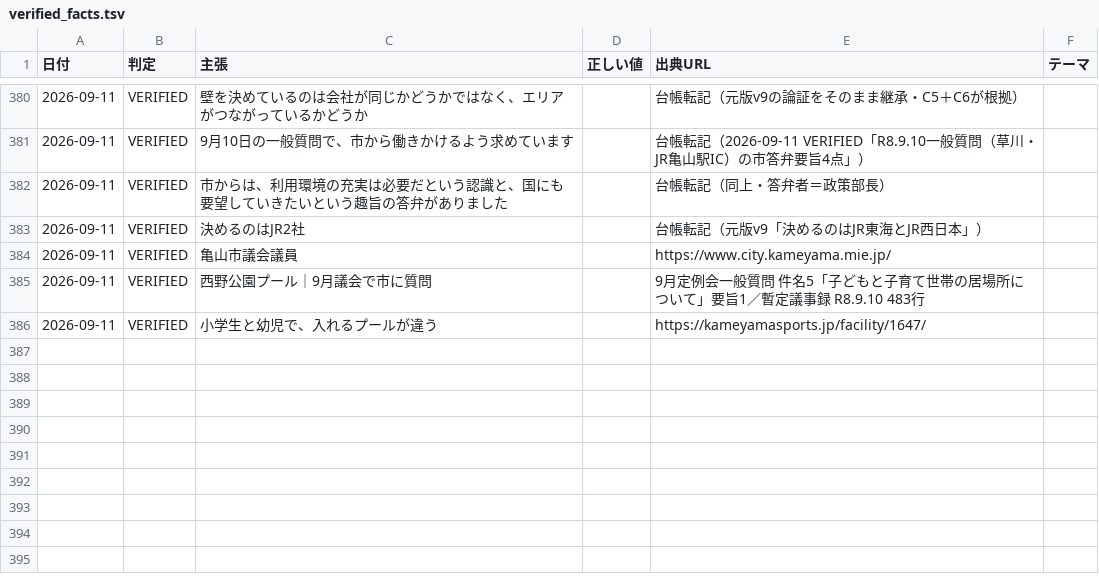
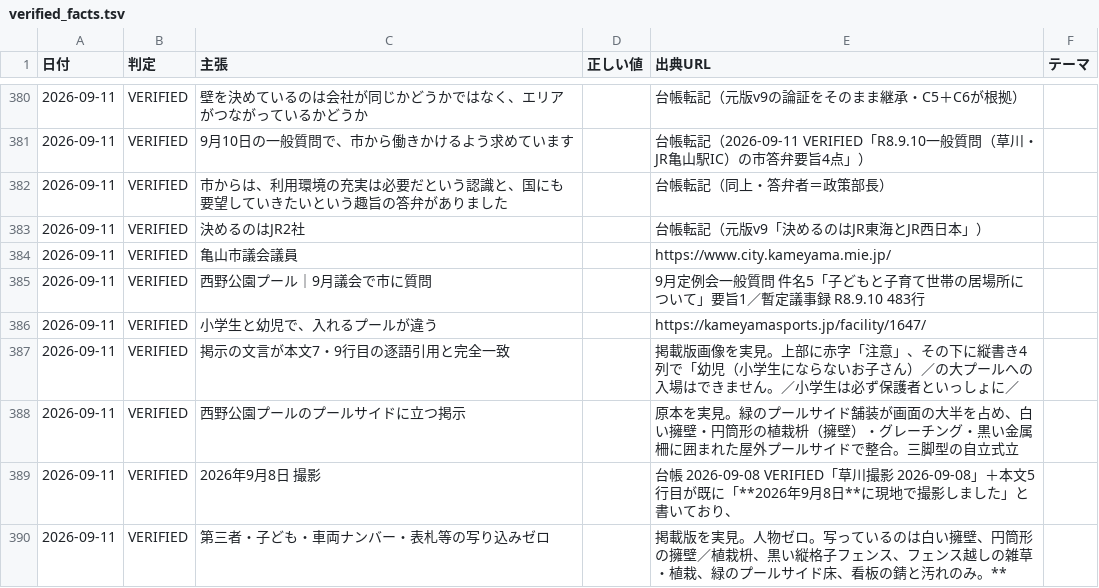
Before and after one commit to thiguchi125-debug/claude-config, a TSV file: backup/agents/knowledge/fact_ledger/verified_facts.tsv, drawn as a sheet; only a part is shown, gaps mark what is left out; the diff names each change by its address in the sheet, - before the commit and + after, or states it on an @@ line.

```diff
--- a/backup/agents/knowledge/fact_ledger/verified_facts.tsv
+++ b/backup/agents/knowledge/fact_ledger/verified_facts.tsv
+row 387: 2026-09-11 | VERIFIED | 掲示の文言が本文7・9行目の逐語引用と完全一致 |  | 掲載版画像を実見。上部に赤字「注意」、その下に縦書き4列で「幼児（小学生にならないお子さん）／の大プールへの入場はできません。／小学生は必ず保護者といっしょに／
+row 388: 2026-09-11 | VERIFIED | 西野公園プールのプールサイドに立つ掲示 |  | 原本を実見。緑のプールサイド舗装が画面の大半を占め、白い擁壁・円筒形の植栽枡（擁壁）・グレーチング・黒い金属柵に囲まれた屋外プールサイドで整合。三脚型の自立式立
+row 389: 2026-09-11 | VERIFIED | 2026年9月8日 撮影 |  | 台帳 2026-09-08 VERIFIED「草川撮影 2026-09-08」＋本文5行目が既に「**2026年9月8日**に現地で撮影しました」と書いており、
+row 390: 2026-09-11 | VERIFIED | 第三者・子ども・車両ナンバー・表札等の写り込みゼロ |  | 掲載版を実見。人物ゼロ。写っているのは白い擁壁、円筒形の擁壁／植栽枡、黒い縦格子フェンス、フェンス越しの雑草・植栽、緑のプールサイド床、看板の錆と汚れのみ。**
```
Also changed, not shown: 4 other files.
